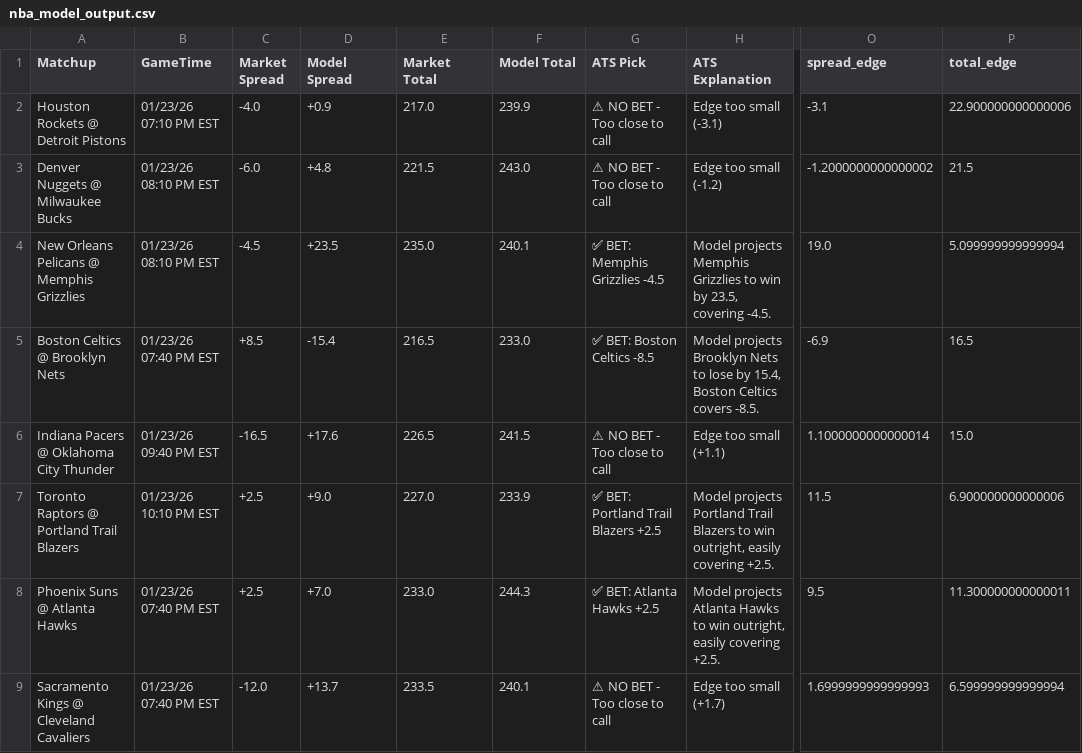
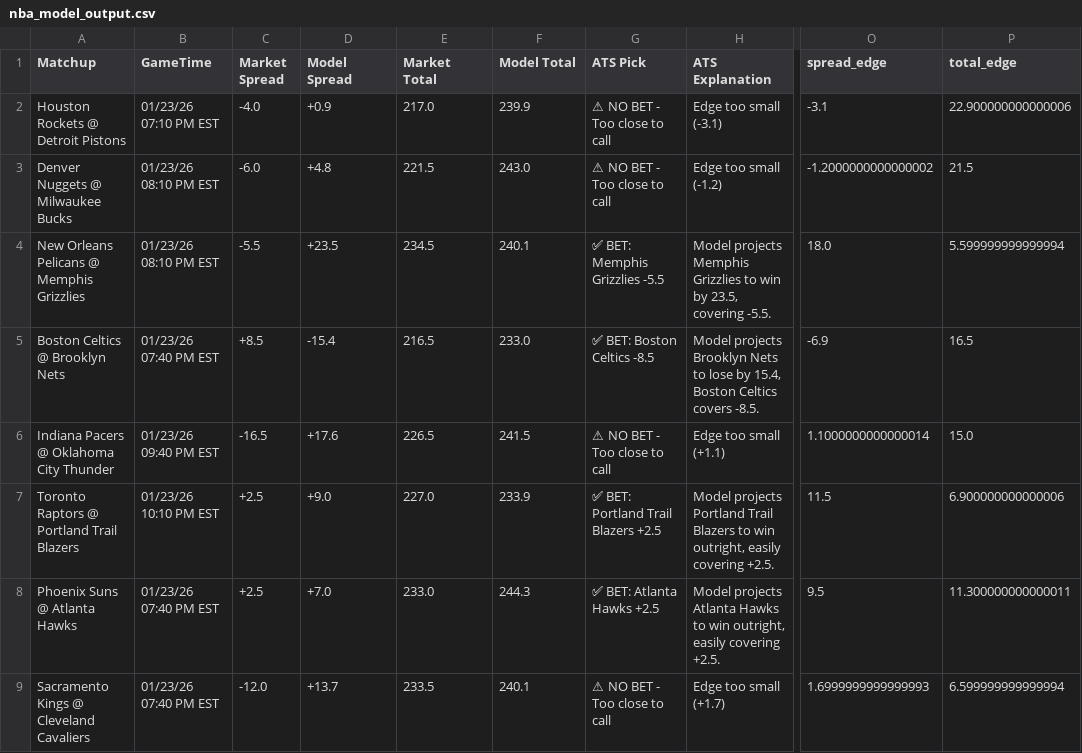
Before and after one commit to BangLetsGetIt/NBA-NCAA-Betting-Models, a CSV file: nba/nba_model_output.csv, drawn as a sheet; only a part is shown, gaps mark what is left out; the diff names each change by its address in the sheet, - before the commit and + after, or states it on an @@ line.

Commit message:
Update model outputs - 2026-01-22 23:30:33

```diff
--- a/nba/nba_model_output.csv
+++ b/nba/nba_model_output.csv
-C4 (Market Spread): -4.5
+C4 (Market Spread): -5.5
-E4 (Market Total): 235.0
+E4 (Market Total): 234.5
-G4 (ATS Pick): ✅ BET: Memphis Grizzlies -4.5
+G4 (ATS Pick): ✅ BET: Memphis Grizzlies -5.5
-H4 (ATS Explanation): …23.5, covering -4.5.
+H4 (ATS Explanation): …23.5, covering -5.5.
-O4 (spread_edge): 19.0
+O4 (spread_edge): 18.0
-P4 (total_edge): 5.099999999999994
+P4 (total_edge): 5.599999999999994
```
Also changed, not shown: ncaa/ncaab_model_output.csv, 17 other files.
